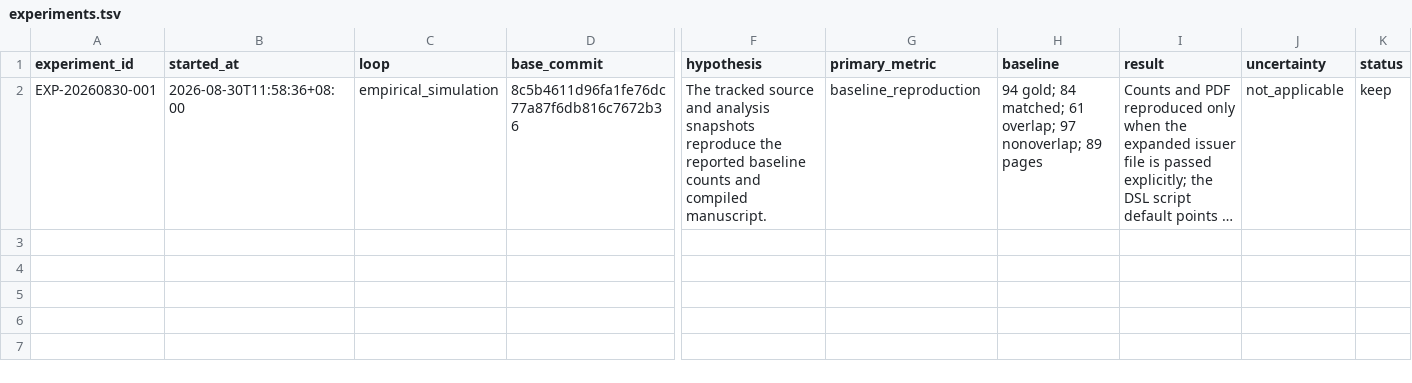
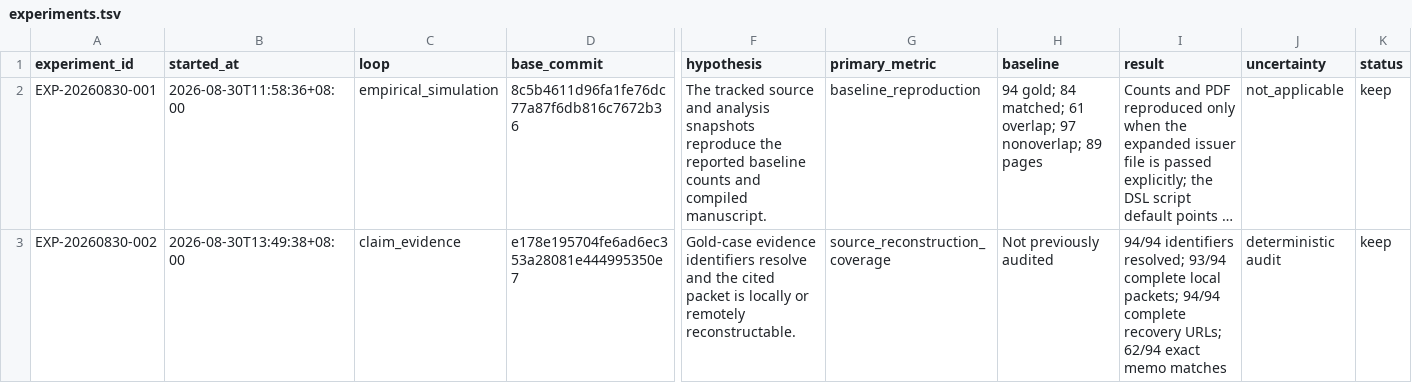
Before and after one commit to Shunyu1001/LGFV, a TSV file: ledgers/experiments.tsv, drawn as a sheet; only a part is shown, gaps mark what is left out; long unchanged cells end in …; rows hold the shown columns only; the diff names each change by its address in the sheet, - before the commit and + after, or states it on an @@ line.

Commit message:
Audit gold-case source reconstruction

```diff
--- a/ledgers/experiments.tsv
+++ b/ledgers/experiments.tsv
+row 3: EXP-20260830-002 | 2026-08-30T13:49:38+08:00 | claim_evidence | e178e195704fe6ad6ec353a28081e444995350e7 | Gold-case evidence identifiers resolve and the cited packet is locally or remotely reconstructable. | source_reconstruction_coverage | Not previously audited | 94/94 identifiers resolved; 93/94 complete local packets; 94/94 complete recovery URLs; 62/94 exact memo matches | deterministic audit | keep
```
Also changed, not shown: ledgers/reviewer_issues.tsv, 9 other files.
